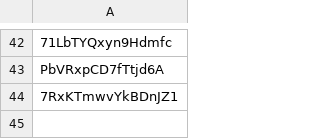
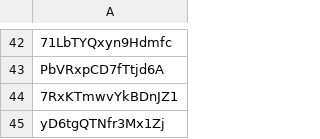
Before and after one commit to JeromeTT/fflogs-data, a CSV file: toplogs.csv, drawn as a sheet; only a part is shown, gaps mark what is left out; the diff names each change by its address in the sheet, - before the commit and + after, or states it on an @@ line.

```diff
--- a/toplogs.csv
+++ b/toplogs.csv
+row 45: yD6tgQTNfr3Mx1Zj
```
Also changed, not shown: output.csv, topPersonalBest.csv.
